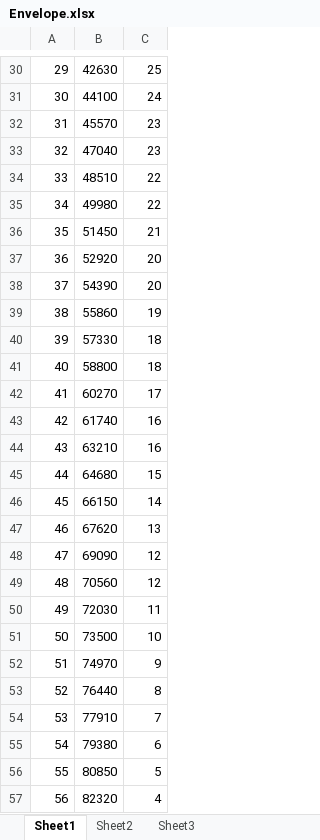
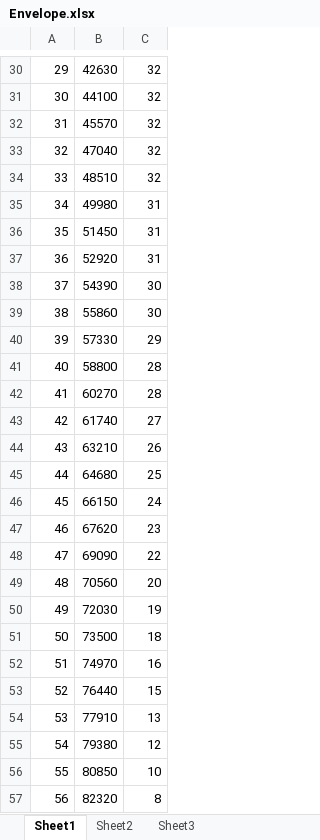
Before and after one commit to zdraw/ee445l-labs, an Excel workbook: Lab5/Envelope.xlsx, sheet Sheet1, drawn as a sheet; only a part is shown, gaps mark what is left out; values as stored, in another font and other column widths than the file's, no borders; charts and pictures not drawn; the diff covers the shown part only; the diff names each change by its address in the sheet, - before the commit and + after, or states it on an @@ line.

```diff
--- a/Lab5/Envelope.xlsx (sheet Sheet1)
+++ b/Lab5/Envelope.xlsx (sheet Sheet1)
-C30: 25
+C30: 32
-C31: 24
+C31: 32
-C32:C33: 23
+C32:C33: 32
-C34: 22
+C34: 32
-C35: 22
+C35: 31
-C36: 21
+C36: 31
-C37: 20
+C37: 31
-C38: 20
+C38: 30
-C39: 19
+C39: 30
-C40: 18
+C40: 29
-C41: 18
+C41: 28
-C42: 17
+C42: 28
-C43: 16
+C43: 27
-C44: 16
+C44: 26
-C45: 15
+C45: 25
-C46: 14
+C46: 24
-C47: 13
+C47: 23
-C48: 12
+C48: 22
-C49: 12
+C49: 20
-C50: 11
+C50: 19
-C51: 10
+C51: 18
-C52: 9
+C52: 16
-C53: 8
+C53: 15
-C54: 7
+C54: 13
-C55: 6
+C55: 12
-C56: 5
+C56: 10
-C57: 4
+C57: 8
```
Also changed, not shown: 30 edited cells elsewhere in this sheet, formulas that keep their value, charts or pictures.
